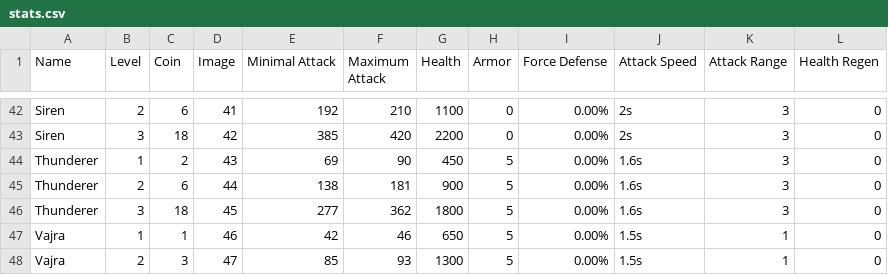
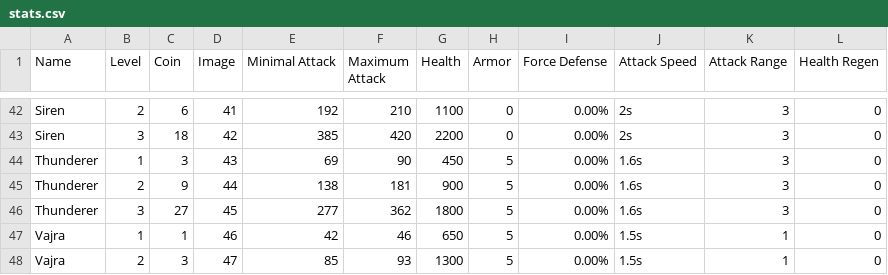
Before and after one commit to evolutionchess/evolutionchess.github.io, a CSV file: _data/stats.csv, drawn as a sheet; only a part is shown, gaps mark what is left out.

Commit message:
update thunderer cost

```diff
--- a/_data/stats.csv
+++ b/_data/stats.csv
@@ -43,5 +43,5 @@ Siren,2,6,41,192,210,1100,0,0.00%,2s,3,0
 Siren,3,18,42,385,420,2200,0,0.00%,2s,3,0
-Thunderer,1,2,43,69,90,450,5,0.00%,1.6s,3,0
-Thunderer,2,6,44,138,181,900,5,0.00%,1.6s,3,0
-Thunderer,3,18,45,277,362,1800,5,0.00%,1.6s,3,0
+Thunderer,1,3,43,69,90,450,5,0.00%,1.6s,3,0
+Thunderer,2,9,44,138,181,900,5,0.00%,1.6s,3,0
+Thunderer,3,27,45,277,362,1800,5,0.00%,1.6s,3,0
 Vajra,1,1,46,42,46,650,5,0.00%,1.5s,1,0
```
